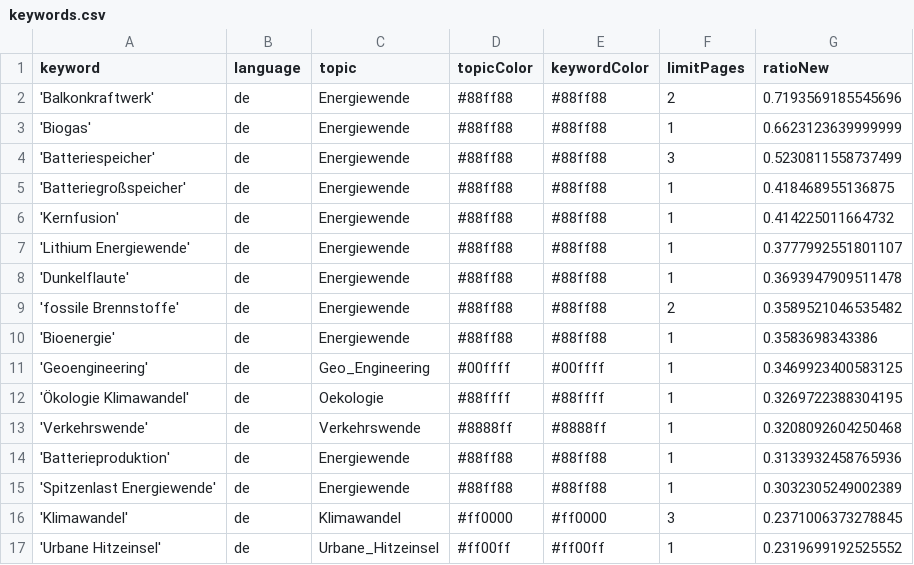
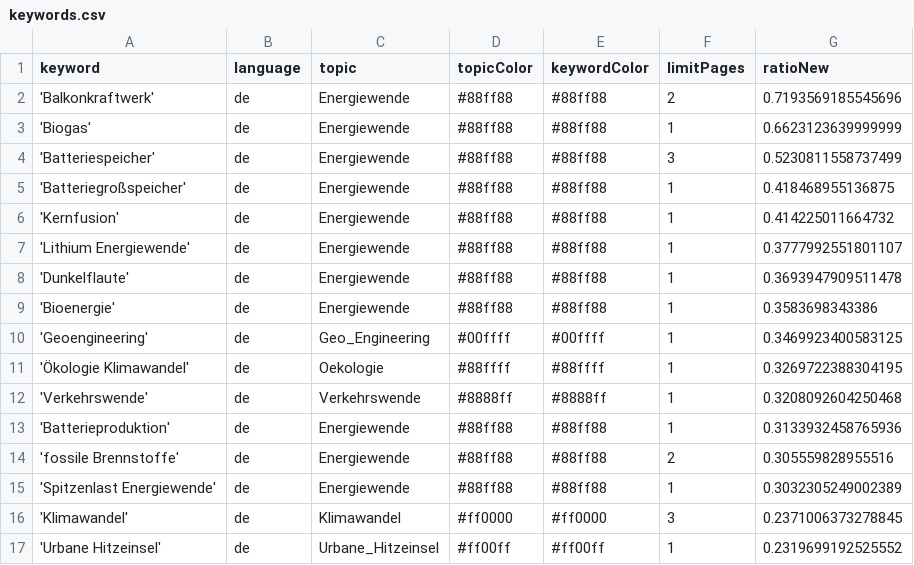
Before and after one commit to daschu83-news/energyIsComing, a CSV file: keywords.csv, drawn as a sheet; only a part is shown; removed rows and columns are numbered as before the commit, all else as after; the diff names each change by its address in the sheet, - before the commit and + after, or states it on an @@ line.

Commit message:
Commit from GitHub Actions (harvest:0.0)

```diff
--- a/keywords.csv
+++ b/keywords.csv
-row 9: 'fossile Brennstoffe' | de | Energiewende | #88ff88 | #88ff88 | 2 | 0.3589521046535482
+row 14: 'fossile Brennstoffe' | de | Energiewende | #88ff88 | #88ff88 | 2 | 0.305559828955516
```
